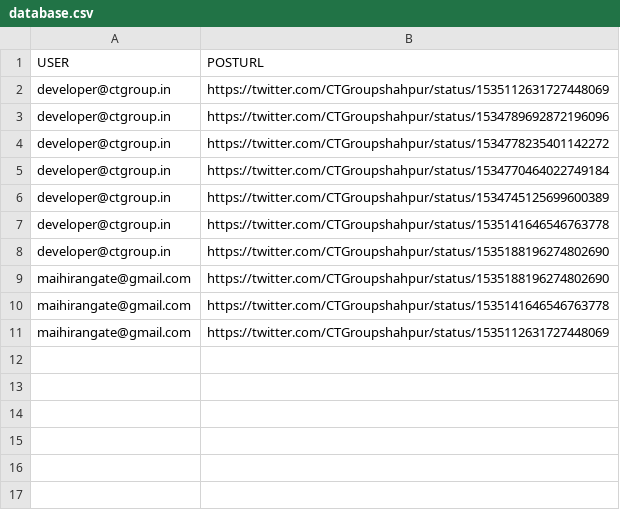
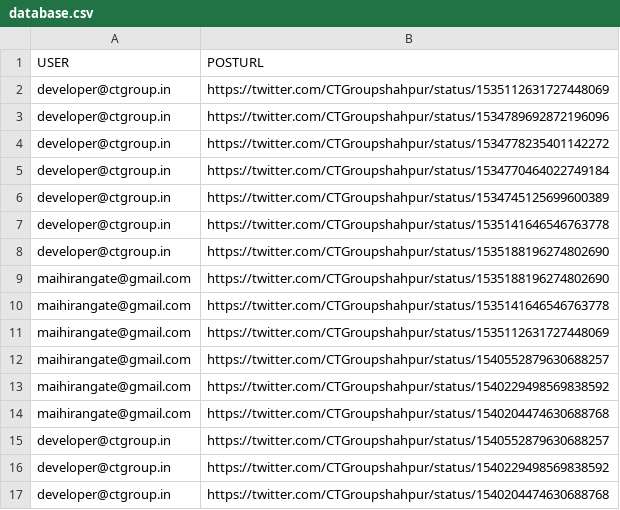
Before and after one commit to vickychhetri/twitterauto, a CSV file: database.csv, drawn as a sheet.

```diff
--- a/database.csv
+++ b/database.csv
@@ -11 +11,7 @@ maihirangate@gmail.com,https://twitter.com/CTGroupshahpur/status/153514164654676
 maihirangate@gmail.com,https://twitter.com/CTGroupshahpur/status/1535112631727448069
+maihirangate@gmail.com,https://twitter.com/CTGroupshahpur/status/1540552879630688257
+maihirangate@gmail.com,https://twitter.com/CTGroupshahpur/status/1540229498569838592
+maihirangate@gmail.com,https://twitter.com/CTGroupshahpur/status/1540204474630688768
+developer@ctgroup.in,https://twitter.com/CTGroupshahpur/status/1540552879630688257
+developer@ctgroup.in,https://twitter.com/CTGroupshahpur/status/1540229498569838592
+developer@ctgroup.in,https://twitter.com/CTGroupshahpur/status/1540204474630688768
```
Also changed, not shown: 4 other files.
